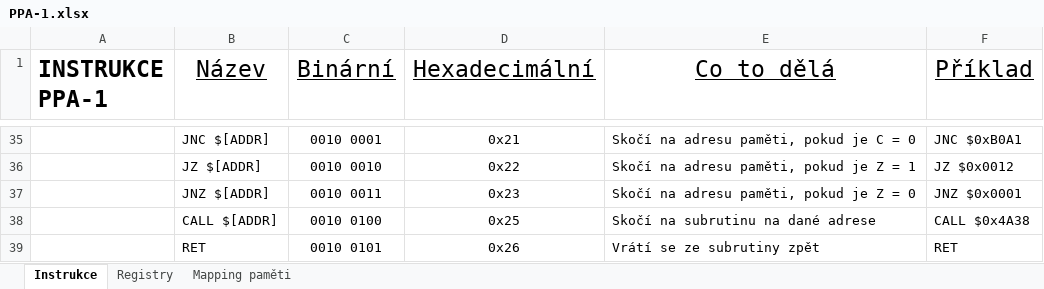
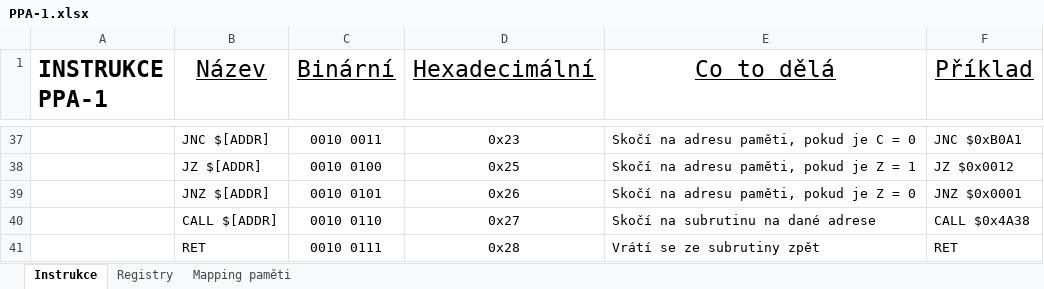
Before and after one commit to adamcir/PPA-1_Emu, an Excel workbook: PPA-1.xlsx, sheet Instrukce, drawn as a sheet; only a part is shown, gaps mark what is left out; values as stored, in another font and other column widths than the file's, no borders; addresses are those after the commit; the diff covers the shown part only; the diff names each change by its address in the sheet, - before the commit and + after, or states it on an @@ line.

```diff
--- a/PPA-1.xlsx (sheet Instrukce)
+++ b/PPA-1.xlsx (sheet Instrukce)
-C37 (Binární): 0010 0001
+C37 (Binární): 0010 0011
-D37 (Hexadecimální): 0x21
+D37 (Hexadecimální): 0x23
-C38 (Binární): 0010 0010
+C38 (Binární): 0010 0100
-D38 (Hexadecimální): 0x22
+D38 (Hexadecimální): 0x25
-C39 (Binární): 0010 0011
+C39 (Binární): 0010 0101
-D39 (Hexadecimální): 0x23
+D39 (Hexadecimální): 0x26
-C40 (Binární): 0010 0100
+C40 (Binární): 0010 0110
-D40 (Hexadecimální): 0x25
+D40 (Hexadecimální): 0x27
-C41 (Binární): 0010 0101
+C41 (Binární): 0010 0111
-D41 (Hexadecimální): 0x26
+D41 (Hexadecimální): 0x28
```
Also changed, not shown: 2 added rows and 62 edited cells elsewhere in this sheet, 6 other files.
